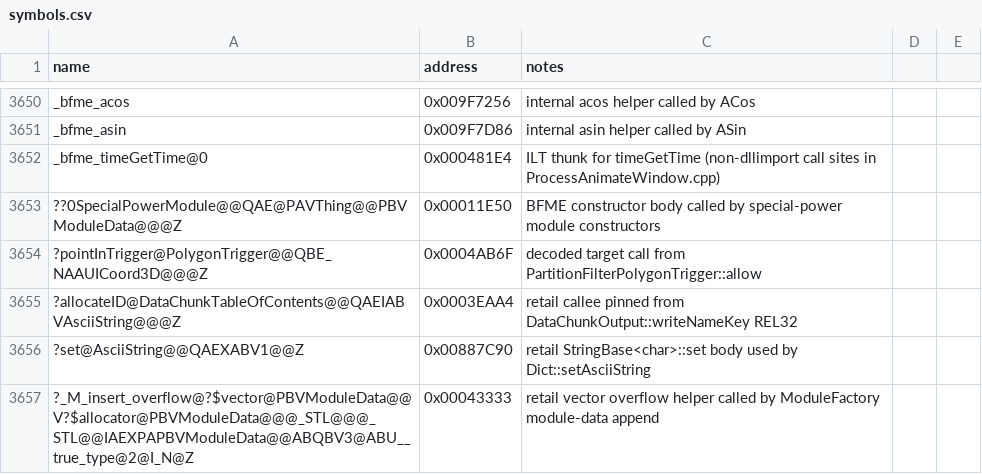
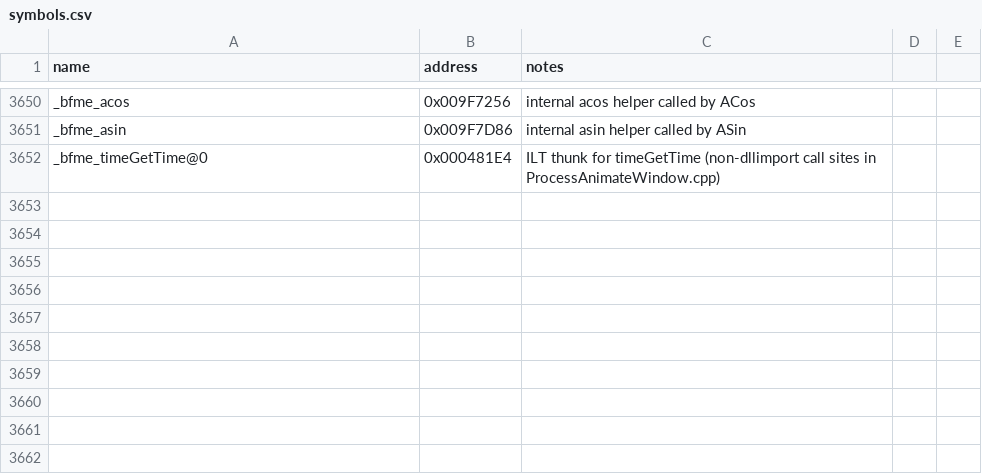
Before and after one commit to Open-BFME/Open-BFME-1, a CSV file: reverse/symbols.csv, drawn as a sheet; only a part is shown, gaps mark what is left out; the diff names each change by its address in the sheet, - before the commit and + after, or states it on an @@ line.

Commit message:
Open-BFME5 repair shared ledger duplicates

```diff
--- a/reverse/symbols.csv
+++ b/reverse/symbols.csv
-row 3653: ??0SpecialPowerModule@@QAE@PAVThing@@PBVModuleData@@@Z | 0x00011E50 | BFME constructor body called by special-power module constructors
-row 3654: ?pointInTrigger@PolygonTrigger@@QBE_NAAUICoord3D@@@Z | 0x0004AB6F | decoded target call from PartitionFilterPolygonTrigger::allow
-row 3655: ?allocateID@DataChunkTableOfContents@@QAEIABVAsciiString@@@Z | 0x0003EAA4 | retail callee pinned from DataChunkOutput::writeNameKey REL32
-row 3656: ?set@AsciiString@@QAEXABV1@@Z | 0x00887C90 | retail StringBase<char>::set body used by Dict::setAsciiString
-row 3657: ?_M_insert_overflow@?$vector@PBVModuleData@@V?$allocator@PBVModuleData@@@_STL@@@_STL@@IAEXPAPBVModuleData@@ABQBV3@ABU__true_type@2@I_N@Z | 0x00043333 | retail vector overflow helper called by ModuleFactory module-data append
```
